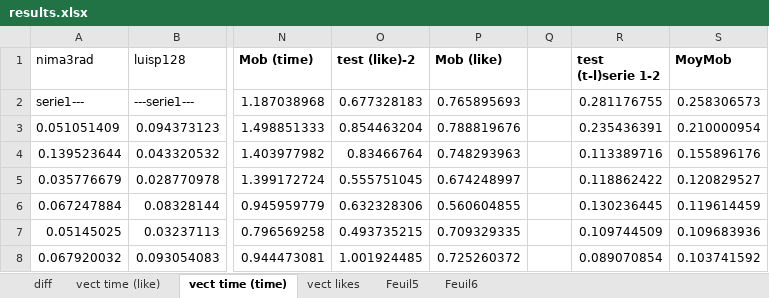
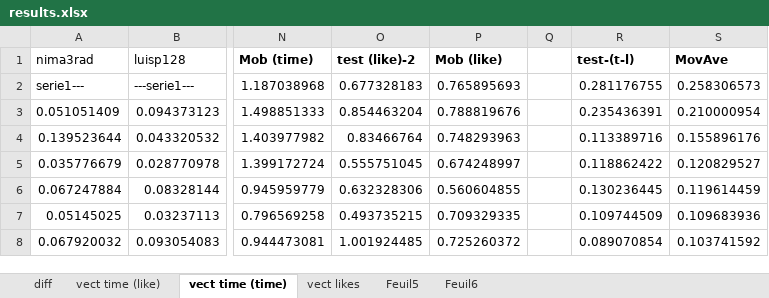
Before and after one commit to wazaahhh/twinder, an Excel workbook: report/code/results.xlsx, sheet vect time (time), drawn as a sheet; only a part is shown, gaps mark what is left out; values as stored, in another font and other column widths than the file's, no borders; charts and pictures not drawn; the diff names each change by its address in the sheet, - before the commit and + after, or states it on an @@ line.

```diff
--- a/report/code/results.xlsx (sheet vect time (time))
+++ b/report/code/results.xlsx (sheet vect time (time))
-R1: test (t-l)serie 1-2
+R1: test-(t-l)
-S1: MoyMob
+S1: MovAve
```
Also changed, not shown: charts or pictures, 32 other files.
